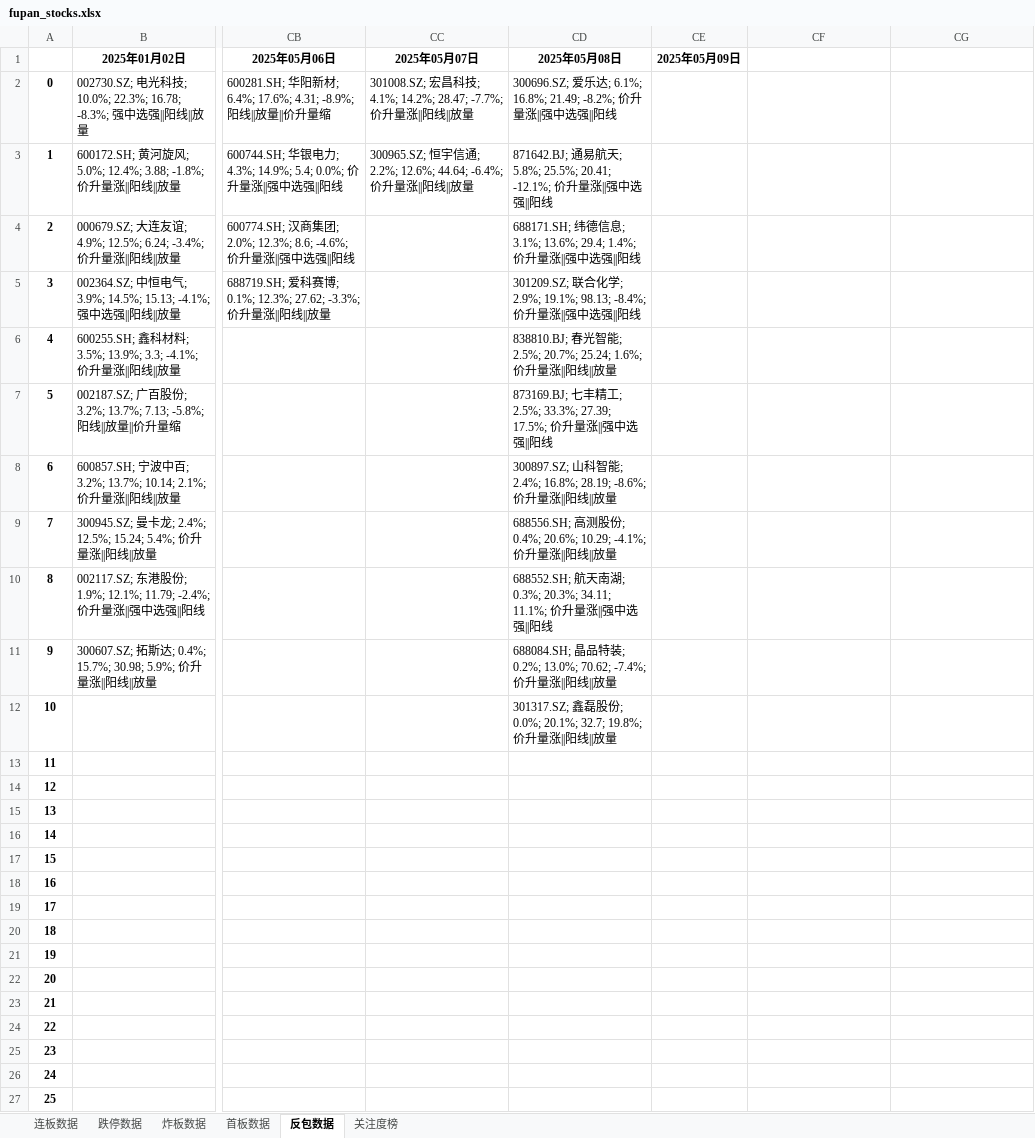
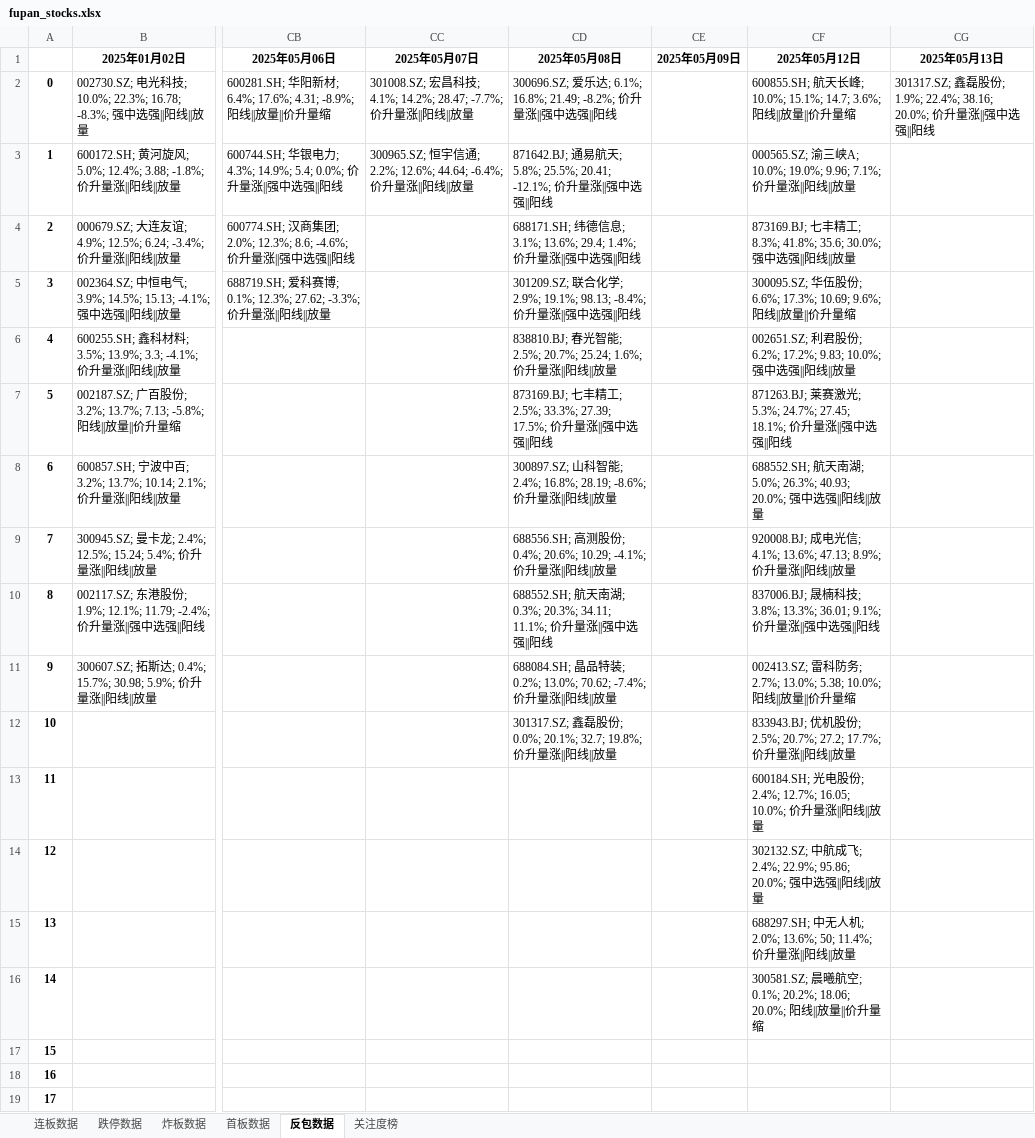
Before and after one commit to KealLiang/HardTrading, an Excel workbook: excel/fupan_stocks.xlsx, sheet 反包数据, drawn as a sheet; only a part is shown, gaps mark what is left out; the shorter side is filled out with more unchanged rows; values as stored, in another font and other column widths than the file's, no borders; the diff names each change by its address in the sheet, - before the commit and + after, or states it on an @@ line.

```diff
--- a/excel/fupan_stocks.xlsx (sheet 反包数据)
+++ b/excel/fupan_stocks.xlsx (sheet 反包数据)
-CF1: (empty)
+CF1: 2025年05月12日
-CG1: (empty)
+CG1: 2025年05月13日
-CF2 (2025年05月12日): (empty)
+CF2 (2025年05月12日): 600855.SH; 航天长峰; 10.0%; 15.1%; 14.7; 3.6%; 阳线||放量||价升量缩
-CG2 (2025年05月13日): (empty)
+CG2 (2025年05月13日): 301317.SZ; 鑫磊股份; 1.9%; 22.4%; 38.16; 20.0%; 价升量涨||强中选强||阳线
-CF3 (2025年05月12日): (empty)
+CF3 (2025年05月12日): 000565.SZ; 渝三峡A; 10.0%; 19.0%; 9.96; 7.1%; 价升量涨||阳线||放量
-CF4 (2025年05月12日): (empty)
+CF4 (2025年05月12日): 873169.BJ; 七丰精工; 8.3%; 41.8%; 35.6; 30.0%; 强中选强||阳线||放量
-CF5 (2025年05月12日): (empty)
+CF5 (2025年05月12日): 300095.SZ; 华伍股份; 6.6%; 17.3%; 10.69; 9.6%; 阳线||放量||价升量缩
-CF6 (2025年05月12日): (empty)
+CF6 (2025年05月12日): 002651.SZ; 利君股份; 6.2%; 17.2%; 9.83; 10.0%; 强中选强||阳线||放量
-CF7 (2025年05月12日): (empty)
+CF7 (2025年05月12日): 871263.BJ; 莱赛激光; 5.3%; 24.7%; 27.45; 18.1%; 价升量涨||强中选强||阳线
-CF8 (2025年05月12日): (empty)
+CF8 (2025年05月12日): 688552.SH; 航天南湖; 5.0%; 26.3%; 40.93; 20.0%; 强中选强||阳线||放量
-CF9 (2025年05月12日): (empty)
+CF9 (2025年05月12日): 920008.BJ; 成电光信; 4.1%; 13.6%; 47.13; 8.9%; 价升量涨||阳线||放量
-CF10 (2025年05月12日): (empty)
+CF10 (2025年05月12日): 837006.BJ; 晟楠科技; 3.8%; 13.3%; 36.01; 9.1%; 价升量涨||强中选强||阳线
-CF11 (2025年05月12日): (empty)
+CF11 (2025年05月12日): 002413.SZ; 雷科防务; 2.7%; 13.0%; 5.38; 10.0%; 阳线||放量||价升量缩
-CF12 (2025年05月12日): (empty)
+CF12 (2025年05月12日): 833943.BJ; 优机股份; 2.5%; 20.7%; 27.2; 17.7%; 价升量涨||阳线||放量
-CF13 (2025年05月12日): (empty)
+CF13 (2025年05月12日): 600184.SH; 光电股份; 2.4%; 12.7%; 16.05; 10.0%; 价升量涨||阳线||放量
-CF14 (2025年05月12日): (empty)
+CF14 (2025年05月12日): 302132.SZ; 中航成飞; 2.4%; 22.9%; 95.86; 20.0%; 强中选强||阳线||放量
-CF15 (2025年05月12日): (empty)
+CF15 (2025年05月12日): 688297.SH; 中无人机; 2.0%; 13.6%; 50; 11.4%; 价升量涨||阳线||放量
-CF16 (2025年05月12日): (empty)
+CF16 (2025年05月12日): 300581.SZ; 晨曦航空; 0.1%; 20.2%; 18.06; 20.0%; 阳线||放量||价升量缩
```
Also changed, not shown: sheet 关注度榜, sheet 炸板数据, sheet 连板数据, sheet 首板数据, sheet 跌停数据, excel/fupan_analysis.xlsx, excel/fupan_stocks_non_main.xlsx, 5 other files.
